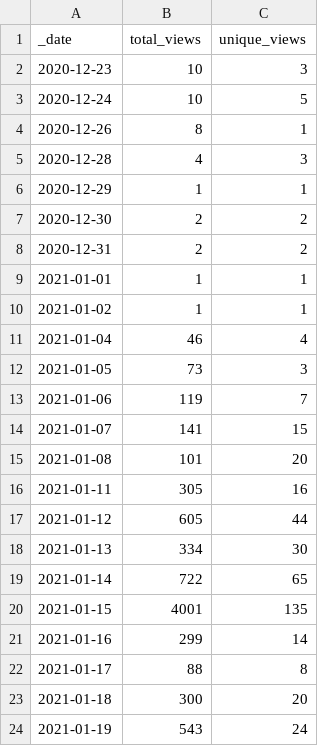
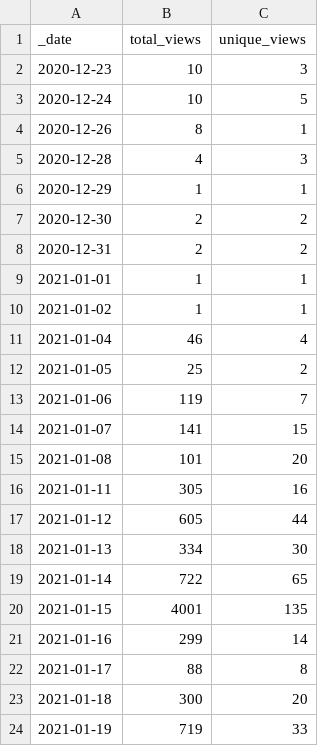
Before and after one commit to microsoft/PartnerResources, a CSV file: traffic/views.csv, drawn as a sheet.

```diff
--- a/traffic/views.csv
+++ b/traffic/views.csv
@@ -11,3 +11,3 @@ _date,total_views,unique_views
 2021-01-04,46,4
-2021-01-05,73,3
+2021-01-05,25,2
 2021-01-06,119,7
@@ -23,2 +23,2 @@ _date,total_views,unique_views
 2021-01-18,300,20
-2021-01-19,543,24
+2021-01-19,719,33
```
Also changed, not shown: traffic/clones.csv, 1 other file.
